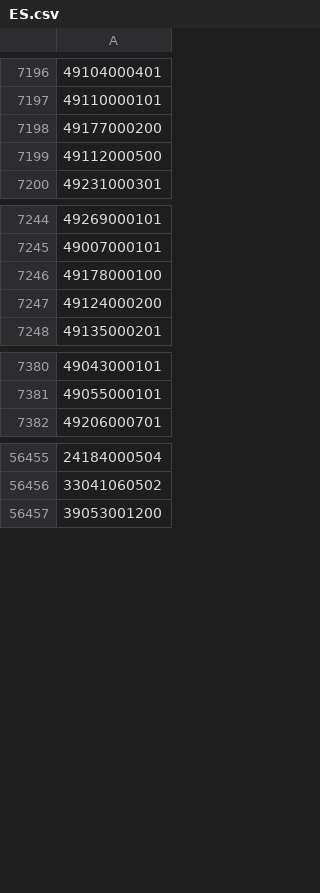
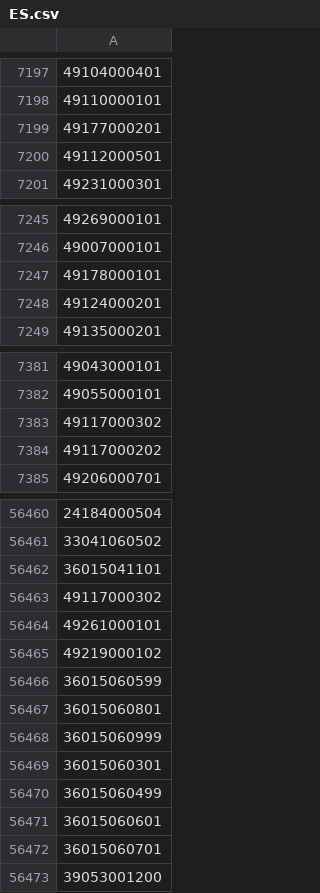
Before and after one commit to OSM-es/validador-ine, a CSV file: ES.csv, drawn as a sheet; only a part is shown, gaps mark what is left out; addresses are those after the commit; the diff covers the shown part only; the diff names each change by its address in the sheet, - before the commit and + after, or states it on an @@ line.

```diff
--- a/ES.csv
+++ b/ES.csv
-A7199: 49177000200
+A7199: 49177000201
-A7200: 49112000500
+A7200: 49112000501
-A7247: 49178000100
+A7247: 49178000101
-A7248: 49124000200
+A7248: 49124000201
+row 7383: 49117000302
+row 7384: 49117000202
+row 56462: 36015041101
+row 56463: 49117000302
+row 56464: 49261000101
+row 56465: 49219000102
+row 56466: 36015060599
+row 56467: 36015060801
+row 56468: 36015060999
+row 56469: 36015060301
+row 56470: 36015060499
+row 56471: 36015060601
+row 56472: 36015060701
```
Also changed, not shown: 4 added rows, 1 removed row and 19 edited cells elsewhere in this file, 1 other file.
